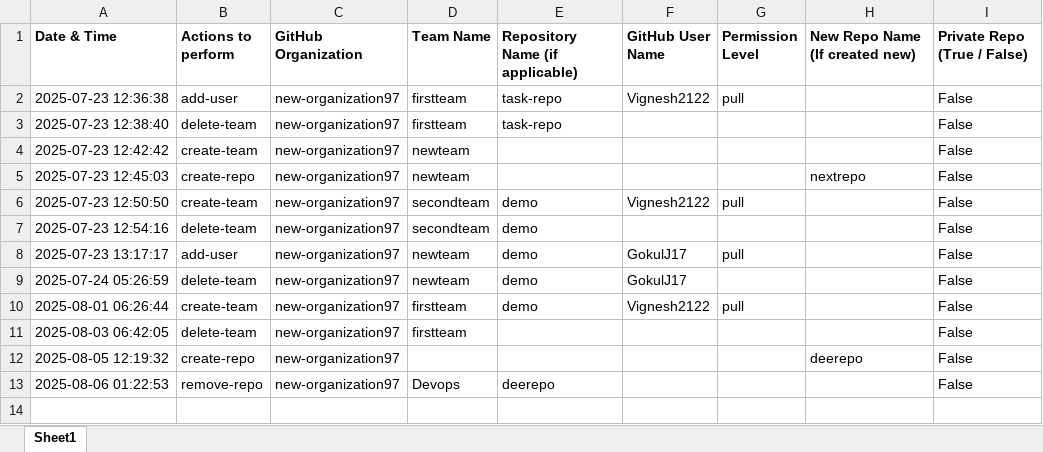
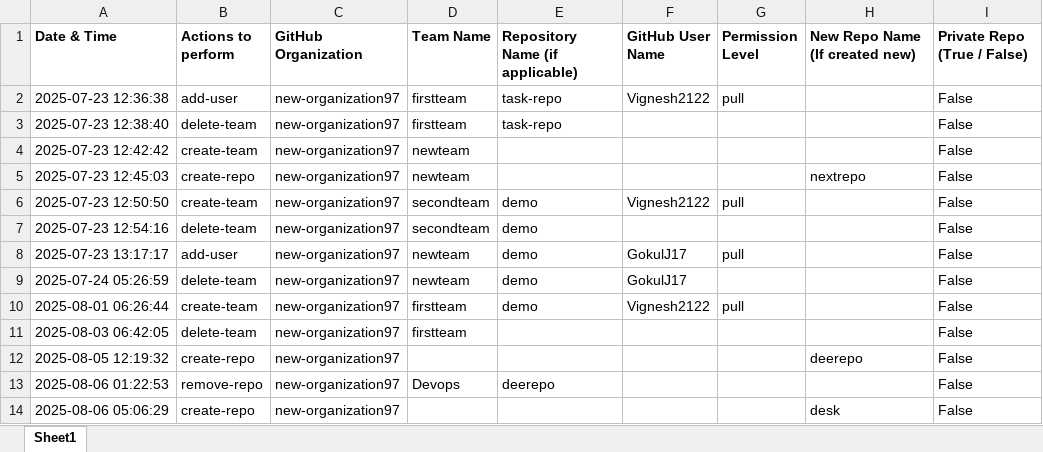
Before and after one commit to new-organization97/demo, an Excel workbook: logs/github_admin_log.xlsx, sheet Sheet1, drawn as a sheet; values as stored, in another font and other column widths than the file's, no borders; the diff names each change by its address in the sheet, - before the commit and + after, or states it on an @@ line.

```diff
--- a/logs/github_admin_log.xlsx (sheet Sheet1)
+++ b/logs/github_admin_log.xlsx (sheet Sheet1)
+row 14: 2025-08-06 05:06:29 | create-repo | new-organization97 |  |  |  |  | desk | False
```
